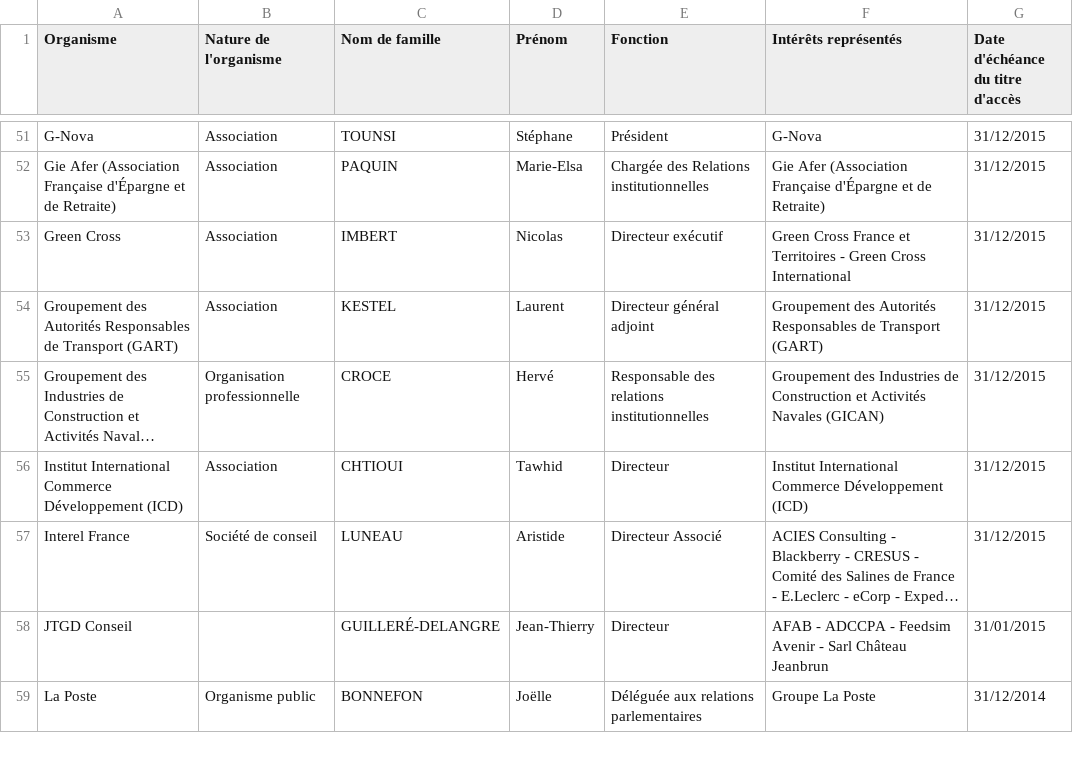
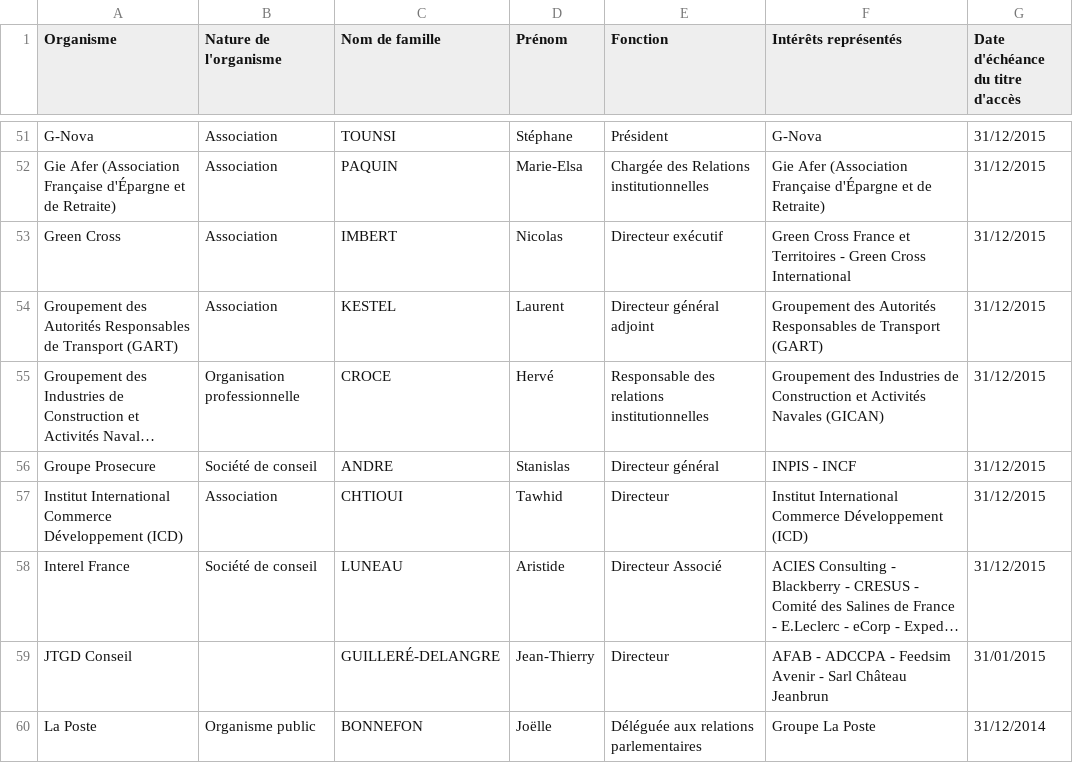
Before and after one commit to regardscitoyens/registres-lobbying, a CSV file: data/registre-lobbying-Senat.csv, drawn as a sheet; only a part is shown, gaps mark what is left out; long unchanged cells end in …; the diff names each change by its address in the sheet, - before the commit and + after, or states it on an @@ line.

Commit message:
update registre Sénat

```diff
--- a/data/registre-lobbying-Senat.csv
+++ b/data/registre-lobbying-Senat.csv
+row 56: Groupe Prosecure | Société de conseil | ANDRE | Stanislas | Directeur général | INPIS - INCF | 31/12/2015
```
